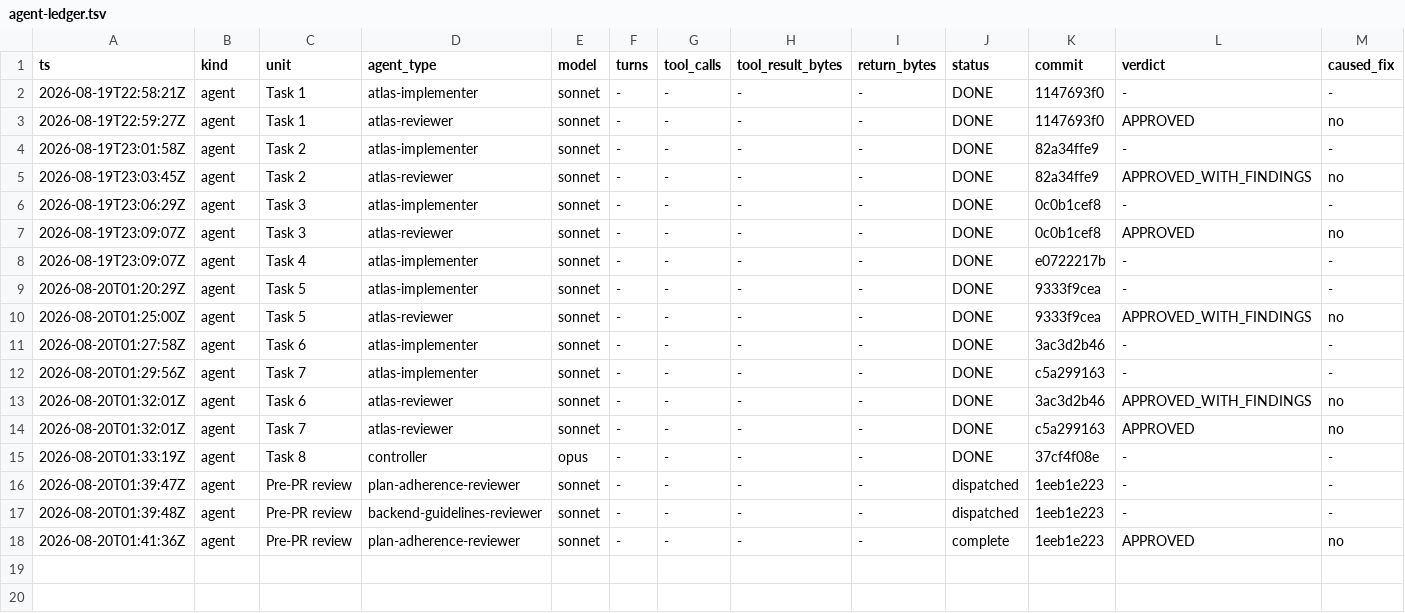
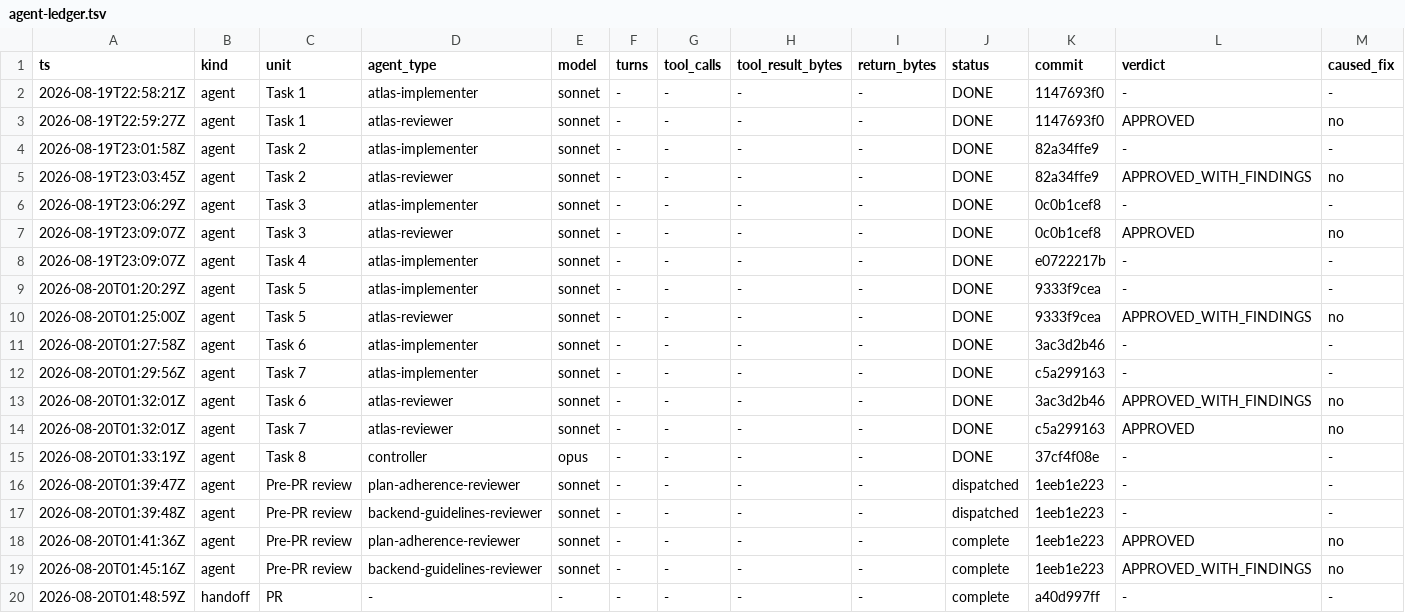
Before and after one commit to Chronicle20/atlas, a TSV file: docs/tasks/task-242-sparse-tenant-provisioning/agent-ledger.tsv, drawn as a sheet; only a part is shown; rows hold the shown columns only; the diff names each change by its address in the sheet, - before the commit and + after, or states it on an @@ line.

```diff
--- a/docs/tasks/task-242-sparse-tenant-provisioning/agent-ledger.tsv
+++ b/docs/tasks/task-242-sparse-tenant-provisioning/agent-ledger.tsv
+row 19: 2026-08-20T01:45:16Z | agent | Pre-PR review | backend-guidelines-reviewer | sonnet | - | - | - | - | complete | 1eeb1e223 | APPROVED_WITH_FINDINGS | no
+row 20: 2026-08-20T01:48:59Z | handoff | PR | - | - | - | - | - | - | complete | a40d997ff | - | -
```
